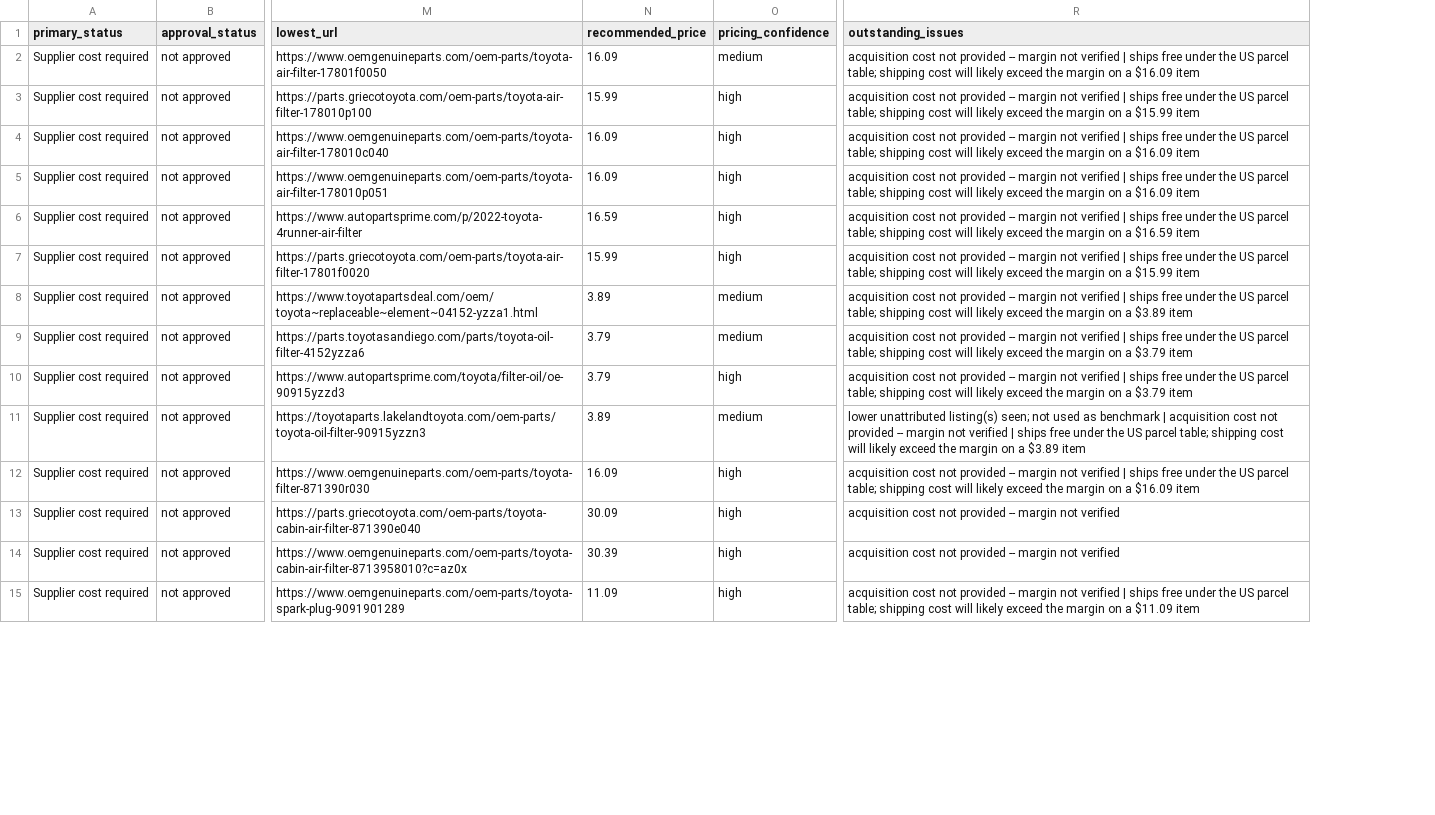
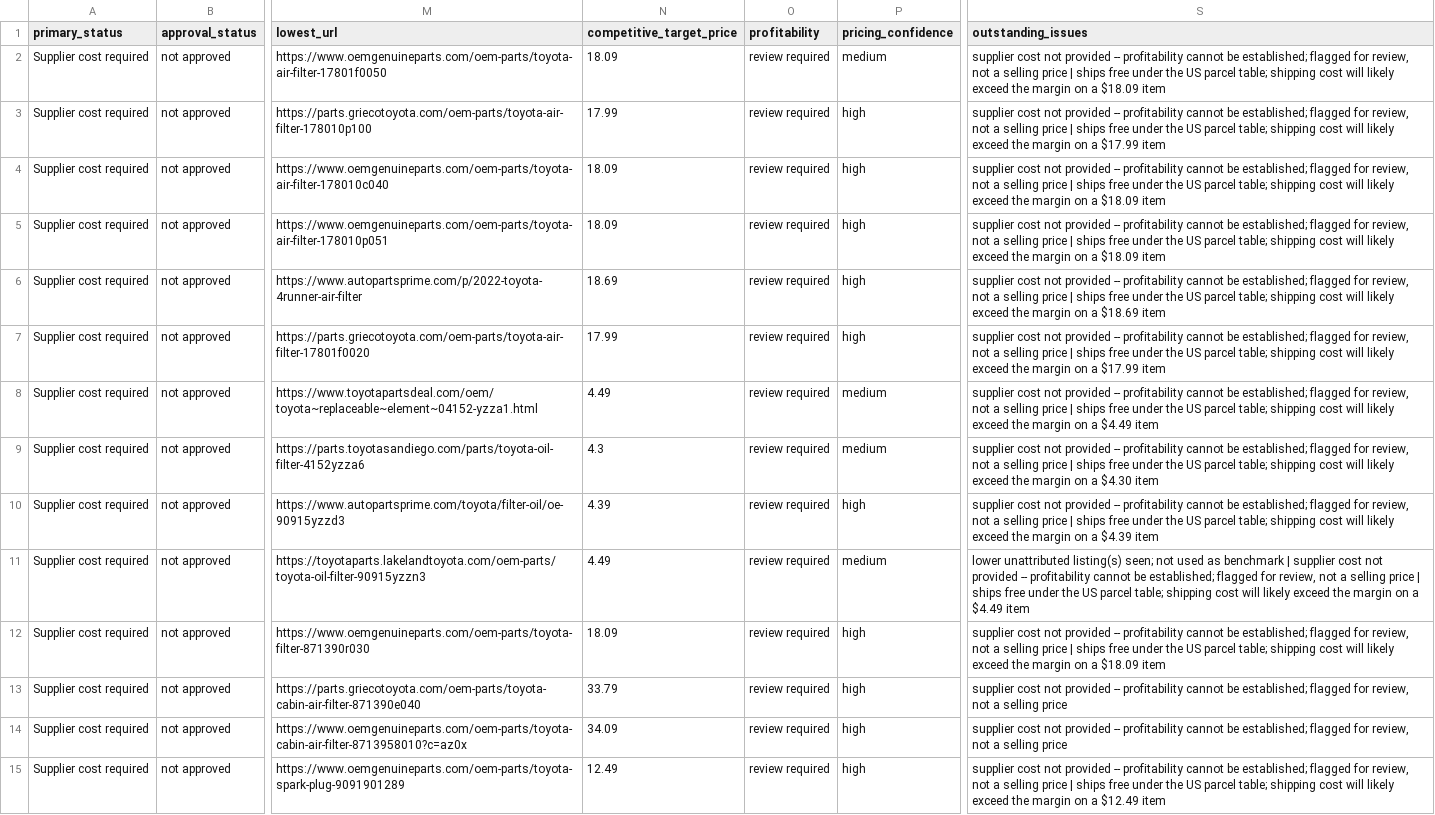
Before and after one commit to drivoraparts/drivoraparts, a CSV file: docs/catalog-expansion/toyota-expansion-batch-1-final-audit.csv, drawn as a sheet; only a part is shown, gaps mark what is left out; removed rows and columns are numbered as before the commit, all else as after; the diff covers the shown part only; the diff names each change by its address in the sheet, - before the commit and + after, or states it on an @@ line.

```diff
--- a/docs/catalog-expansion/toyota-expansion-batch-1-final-audit.csv
+++ b/docs/catalog-expansion/toyota-expansion-batch-1-final-audit.csv
-column N (recommended_price), rows 2-15: 16.09 | 15.99 | 16.09 | 16.09 | 16.59 | 15.99 | 3.89 | 3.79 | 3.79 | 3.89 | 16.09 | 30.09 | 30.39 | 11.09
+column N (competitive_target_price), rows 2-15: 18.09 | 17.99 | 18.09 | 18.09 | 18.69 | 17.99 | 4.49 | 4.3 | 4.39 | 4.49 | 18.09 | 33.79 | 34.09 | 12.49
+column O (profitability), rows 2-15: all review required
-S2 (outstanding_issues): acquisition cost not provided -- margin not verified | ships free under the US parcel table; shipping cost will likely exceed the margin on a $16.09 item
+S2 (outstanding_issues): supplier cost not provided -- profitability cannot be established; flagged for review, not a selling price | ships free under the US parcel table; shipping cost will likely exceed the margin on a $18.09 item
-S3 (outstanding_issues): acquisition cost not provided -- margin not verified | ships free under the US parcel table; shipping cost will likely exceed the margin on a $15.99 item
+S3 (outstanding_issues): supplier cost not provided -- profitability cannot be established; flagged for review, not a selling price | ships free under the US parcel table; shipping cost will likely exceed the margin on a $17.99 item
-S4:S5 (outstanding_issues): acquisition cost not provided -- margin not verified | ships free under the US parcel table; shipping cost will likely exceed the margin on a $16.09 item
+S4:S5 (outstanding_issues): supplier cost not provided -- profitability cannot be established; flagged for review, not a selling price | ships free under the US parcel table; shipping cost will likely exceed the margin on a $18.09 item
-S6 (outstanding_issues): acquisition cost not provided -- margin not verified | ships free under the US parcel table; shipping cost will likely exceed the margin on a $16.59 item
+S6 (outstanding_issues): supplier cost not provided -- profitability cannot be established; flagged for review, not a selling price | ships free under the US parcel table; shipping cost will likely exceed the margin on a $18.69 item
-S7 (outstanding_issues): acquisition cost not provided -- margin not verified | ships free under the US parcel table; shipping cost will likely exceed the margin on a $15.99 item
+S7 (outstanding_issues): supplier cost not provided -- profitability cannot be established; flagged for review, not a selling price | ships free under the US parcel table; shipping cost will likely exceed the margin on a $17.99 item
-S8 (outstanding_issues): acquisition cost not provided -- margin not verified | ships free under the US parcel table; shipping cost will likely exceed the margin on a $3.89 item
+S8 (outstanding_issues): supplier cost not provided -- profitability cannot be established; flagged for review, not a selling price | ships free under the US parcel table; shipping cost will likely exceed the margin on a $4.49 item
-S9 (outstanding_issues): acquisition cost not provided -- margin not verified | ships free under the US parcel table; shipping cost will likely exceed the margin on a $3.79 item
+S9 (outstanding_issues): supplier cost not provided -- profitability cannot be established; flagged for review, not a selling price | ships free under the US parcel table; shipping cost will likely exceed the margin on a $4.30 item
-S10 (outstanding_issues): acquisition cost not provided -- margin not verified | ships free under the US parcel table; shipping cost will likely exceed the margin on a $3.79 item
+S10 (outstanding_issues): supplier cost not provided -- profitability cannot be established; flagged for review, not a selling price | ships free under the US parcel table; shipping cost will likely exceed the margin on a $4.39 item
-S11 (outstanding_issues): …benchmark | acquisition cost not provided -- margin not verified | ships free under the US parcel table; shipping cost will likely exceed the margin on a $3.89 item
+S11 (outstanding_issues): …benchmark | supplier cost not provided -- profitability cannot be established; flagged for review, not a selling price | ships free under the US parcel table; shipping cost will likely exceed the margin on a $4.49 item
-S12 (outstanding_issues): acquisition cost not provided -- margin not verified | ships free under the US parcel table; shipping cost will likely exceed the margin on a $16.09 item
+S12 (outstanding_issues): supplier cost not provided -- profitability cannot be established; flagged for review, not a selling price | ships free under the US parcel table; shipping cost will likely exceed the margin on a $18.09 item
-S13:S14 (outstanding_issues): acquisition cost not provided -- margin not verified
+S13:S14 (outstanding_issues): supplier cost not provided -- profitability cannot be established; flagged for review, not a selling price
-S15 (outstanding_issues): acquisition cost not provided -- margin not verified | ships free under the US parcel table; shipping cost will likely exceed the margin on a $11.09 item
+S15 (outstanding_issues): supplier cost not provided -- profitability cannot be established; flagged for review, not a selling price | ships free under the US parcel table; shipping cost will likely exceed the margin on a $12.49 item
```
Also changed, not shown: 27 edited cells elsewhere in this file, docs/catalog-expansion/toyota-expansion-batch-1.csv, 6 other files.
